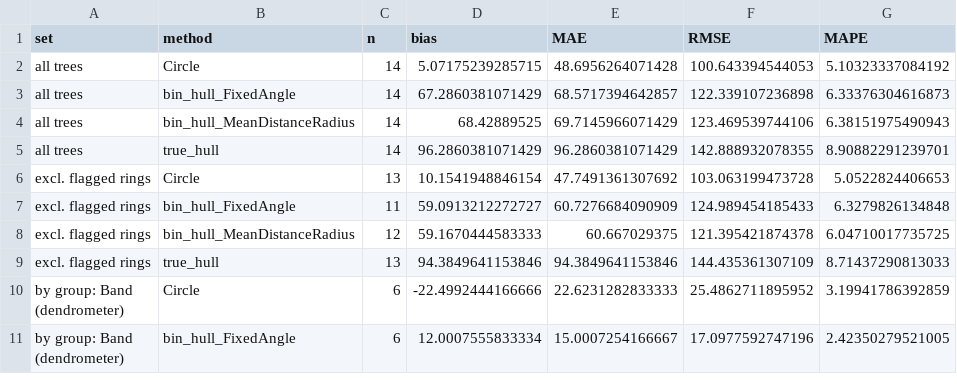
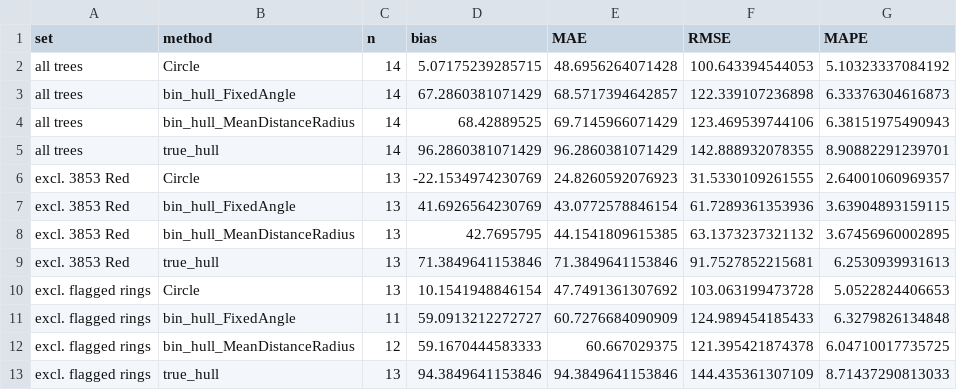
Before and after one commit to lealai12/PointCloud_TreeDiameter_CustomHeight, a CSV file: results/hull_comparison_ForestGeoPaint_vs_field_reading_summary.csv, drawn as a sheet; only a part is shown; the shorter side is filled out with more unchanged rows; the diff names each change by its address in the sheet, - before the commit and + after, or states it on an @@ line.

```diff
--- a/results/hull_comparison_ForestGeoPaint_vs_field_reading_summary.csv
+++ b/results/hull_comparison_ForestGeoPaint_vs_field_reading_summary.csv
+row 6: excl. 3853 Red | Circle | 13 | -22.1534974230769 | 24.8260592076923 | 31.5330109261555 | 2.64001060969357
+row 7: excl. 3853 Red | bin_hull_FixedAngle | 13 | 41.6926564230769 | 43.0772578846154 | 61.7289361353936 | 3.63904893159115
+row 8: excl. 3853 Red | bin_hull_MeanDistanceRadius | 13 | 42.7695795 | 44.1541809615385 | 63.1373237321132 | 3.67456960002895
+row 9: excl. 3853 Red | true_hull | 13 | 71.3849641153846 | 71.3849641153846 | 91.7527852215681 | 6.2530939931613
```
Also changed, not shown: results/field_accuracy_ForestGeoPaint_summary.csv, results/fig_notes_ForestGeoPaint_summary.csv, 39 other files.
